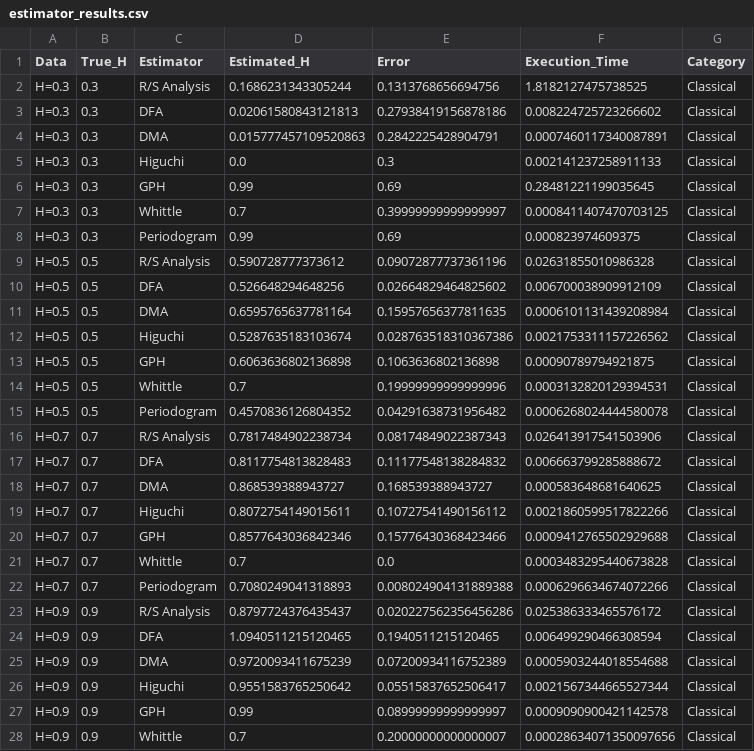
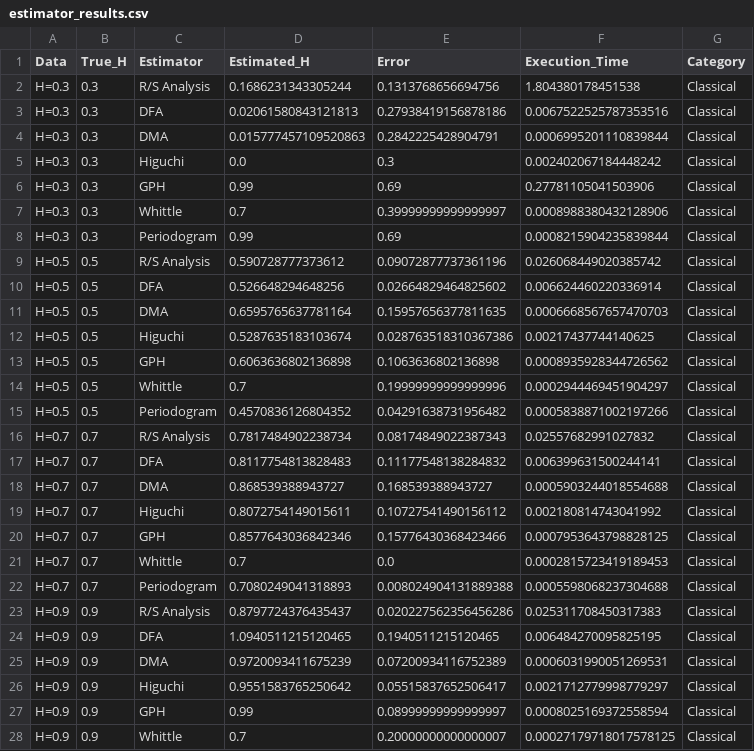
Before and after one commit to dave2k77/lrdbenchmark, a CSV file: notebooks/outputs/estimator_results.csv, drawn as a sheet; only a part is shown; the diff covers the shown part only.

```diff
--- a/notebooks/outputs/estimator_results.csv
+++ b/notebooks/outputs/estimator_results.csv
@@ -1,28 +1,28 @@
 Data,True_H,Estimator,Estimated_H,Error,Execution_Time,Category
-H=0.3,0.3,R/S Analysis,0.1686231343305244,0.1313768656694756,1.8182127475738525,Classical
-H=0.3,0.3,DFA,0.02061580843121813,0.27938419156878186,0.008224725723266602,Classical
-H=0.3,0.3,DMA,0.015777457109520863,0.2842225428904791,0.0007460117340087891,Classical
-H=0.3,0.3,Higuchi,0.0,0.3,0.002141237258911133,Classical
-H=0.3,0.3,GPH,0.99,0.69,0.28481221199035645,Classical
-H=0.3,0.3,Whittle,0.7,0.39999999999999997,0.0008411407470703125,Classical
-H=0.3,0.3,Periodogram,0.99,0.69,0.000823974609375,Classical
-H=0.5,0.5,R/S Analysis,0.590728777373612,0.09072877737361196,0.02631855010986328,Classical
-H=0.5,0.5,DFA,0.526648294648256,0.02664829464825602,0.006700038909912109,Classical
-H=0.5,0.5,DMA,0.6595765637781164,0.15957656377811635,0.0006101131439208984,Classical
-H=0.5,0.5,Higuchi,0.5287635183103674,0.028763518310367386,0.0021753311157226562,Classical
-H=0.5,0.5,GPH,0.6063636802136898,0.1063636802136898,0.00090789794921875,Classical
-H=0.5,0.5,Whittle,0.7,0.19999999999999996,0.0003132820129394531,Classical
-H=0.5,0.5,Periodogram,0.4570836126804352,0.04291638731956482,0.0006268024444580078,Classical
-H=0.7,0.7,R/S Analysis,0.7817484902238734,0.08174849022387343,0.026413917541503906,Classical
-H=0.7,0.7,DFA,0.8117754813828483,0.11177548138284832,0.006663799285888672,Classical
-H=0.7,0.7,DMA,0.868539388943727,0.168539388943727,0.000583648681640625,Classical
-H=0.7,0.7,Higuchi,0.8072754149015611,0.10727541490156112,0.0021860599517822266,Classical
-H=0.7,0.7,GPH,0.8577643036842346,0.15776430368423466,0.0009412765502929688,Classical
-H=0.7,0.7,Whittle,0.7,0.0,0.0003483295440673828,Classical
-H=0.7,0.7,Periodogram,0.7080249041318893,0.008024904131889388,0.0006296634674072266,Classical
-H=0.9,0.9,R/S Analysis,0.8797724376435437,0.020227562356456286,0.025386333465576172,Classical
-H=0.9,0.9,DFA,1.0940511215120465,0.1940511215120465,0.006499290466308594,Classical
-H=0.9,0.9,DMA,0.9720093411675239,0.07200934116752389,0.0005903244018554688,Classical
-H=0.9,0.9,Higuchi,0.9551583765250642,0.05515837652506417,0.0021567344665527344,Classical
-H=0.9,0.9,GPH,0.99,0.08999999999999997,0.0009090900421142578,Classical
-H=0.9,0.9,Whittle,0.7,0.20000000000000007,0.00028634071350097656,Classical
+H=0.3,0.3,R/S Analysis,0.1686231343305244,0.1313768656694756,1.804380178451538,Classical
+H=0.3,0.3,DFA,0.02061580843121813,0.27938419156878186,0.0067522525787353516,Classical
+H=0.3,0.3,DMA,0.015777457109520863,0.2842225428904791,0.0006995201110839844,Classical
+H=0.3,0.3,Higuchi,0.0,0.3,0.002402067184448242,Classical
+H=0.3,0.3,GPH,0.99,0.69,0.27781105041503906,Classical
+H=0.3,0.3,Whittle,0.7,0.39999999999999997,0.0008988380432128906,Classical
+H=0.3,0.3,Periodogram,0.99,0.69,0.0008215904235839844,Classical
+H=0.5,0.5,R/S Analysis,0.590728777373612,0.09072877737361196,0.026068449020385742,Classical
+H=0.5,0.5,DFA,0.526648294648256,0.02664829464825602,0.006624460220336914,Classical
+H=0.5,0.5,DMA,0.6595765637781164,0.15957656377811635,0.0006668567657470703,Classical
+H=0.5,0.5,Higuchi,0.5287635183103674,0.028763518310367386,0.00217437744140625,Classical
+H=0.5,0.5,GPH,0.6063636802136898,0.1063636802136898,0.0008935928344726562,Classical
+H=0.5,0.5,Whittle,0.7,0.19999999999999996,0.0002944469451904297,Classical
+H=0.5,0.5,Periodogram,0.4570836126804352,0.04291638731956482,0.0005838871002197266,Classical
+H=0.7,0.7,R/S Analysis,0.7817484902238734,0.08174849022387343,0.02557682991027832,Classical
+H=0.7,0.7,DFA,0.8117754813828483,0.11177548138284832,0.006399631500244141,Classical
+H=0.7,0.7,DMA,0.868539388943727,0.168539388943727,0.0005903244018554688,Classical
+H=0.7,0.7,Higuchi,0.8072754149015611,0.10727541490156112,0.002180814743041992,Classical
+H=0.7,0.7,GPH,0.8577643036842346,0.15776430368423466,0.0007953643798828125,Classical
+H=0.7,0.7,Whittle,0.7,0.0,0.0002815723419189453,Classical
+H=0.7,0.7,Periodogram,0.7080249041318893,0.008024904131889388,0.0005598068237304688,Classical
+H=0.9,0.9,R/S Analysis,0.8797724376435437,0.020227562356456286,0.025311708450317383,Classical
+H=0.9,0.9,DFA,1.0940511215120465,0.1940511215120465,0.006484270095825195,Classical
+H=0.9,0.9,DMA,0.9720093411675239,0.07200934116752389,0.0006031990051269531,Classical
+H=0.9,0.9,Higuchi,0.9551583765250642,0.05515837652506417,0.0021712779998779297,Classical
+H=0.9,0.9,GPH,0.99,0.08999999999999997,0.0008025169372558594,Classical
+H=0.9,0.9,Whittle,0.7,0.20000000000000007,0.00027179718017578125,Classical
```
Also changed, not shown: 35 edited cells elsewhere in this file, notebooks/outputs/model_comparison_stats.csv, notebooks/outputs/performance_data.csv, 37 other files.
